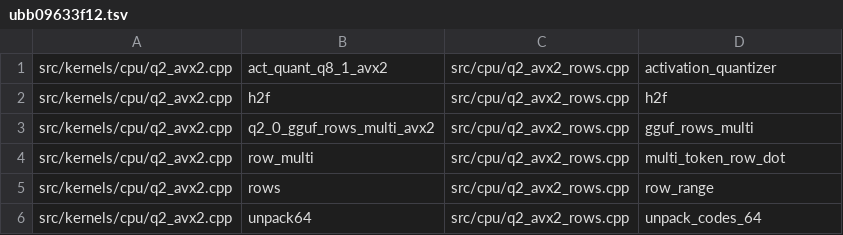
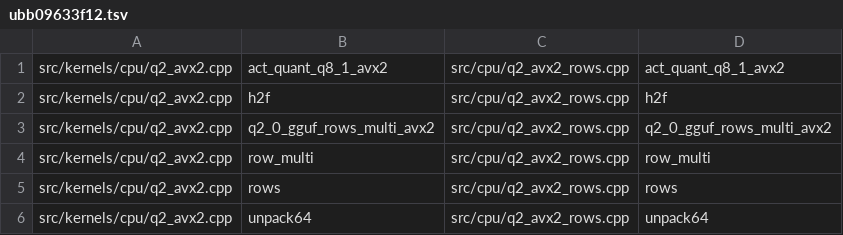
Before and after one commit to zeng-bin3123/baloon, a TSV file: .einsteinOS/port/ubb09633f12.tsv, drawn as a sheet.

Commit message:
unit ubb09633f12: Q2Avx2GgufRows.lean, GgufLazyLoader.lean, ByteLevelTokenizer.lean, CanonicalQuantPack.lean, VisionEncoderTool.lean [compile=pass smoke=pass gate=ok kernels=-, verified by the kernel]

```diff
--- a/.einsteinOS/port/ubb09633f12.tsv
+++ b/.einsteinOS/port/ubb09633f12.tsv
@@ -1,6 +1,6 @@
-src/kernels/cpu/q2_avx2.cpp	act_quant_q8_1_avx2	src/cpu/q2_avx2_rows.cpp	activation_quantizer
+src/kernels/cpu/q2_avx2.cpp	act_quant_q8_1_avx2	src/cpu/q2_avx2_rows.cpp	act_quant_q8_1_avx2
 src/kernels/cpu/q2_avx2.cpp	h2f	src/cpu/q2_avx2_rows.cpp	h2f
-src/kernels/cpu/q2_avx2.cpp	q2_0_gguf_rows_multi_avx2	src/cpu/q2_avx2_rows.cpp	gguf_rows_multi
-src/kernels/cpu/q2_avx2.cpp	row_multi	src/cpu/q2_avx2_rows.cpp	multi_token_row_dot
-src/kernels/cpu/q2_avx2.cpp	rows	src/cpu/q2_avx2_rows.cpp	row_range
-src/kernels/cpu/q2_avx2.cpp	unpack64	src/cpu/q2_avx2_rows.cpp	unpack_codes_64
+src/kernels/cpu/q2_avx2.cpp	q2_0_gguf_rows_multi_avx2	src/cpu/q2_avx2_rows.cpp	q2_0_gguf_rows_multi_avx2
+src/kernels/cpu/q2_avx2.cpp	row_multi	src/cpu/q2_avx2_rows.cpp	row_multi
+src/kernels/cpu/q2_avx2.cpp	rows	src/cpu/q2_avx2_rows.cpp	rows
+src/kernels/cpu/q2_avx2.cpp	unpack64	src/cpu/q2_avx2_rows.cpp	unpack64
```
Also changed, not shown: 11 other files.
